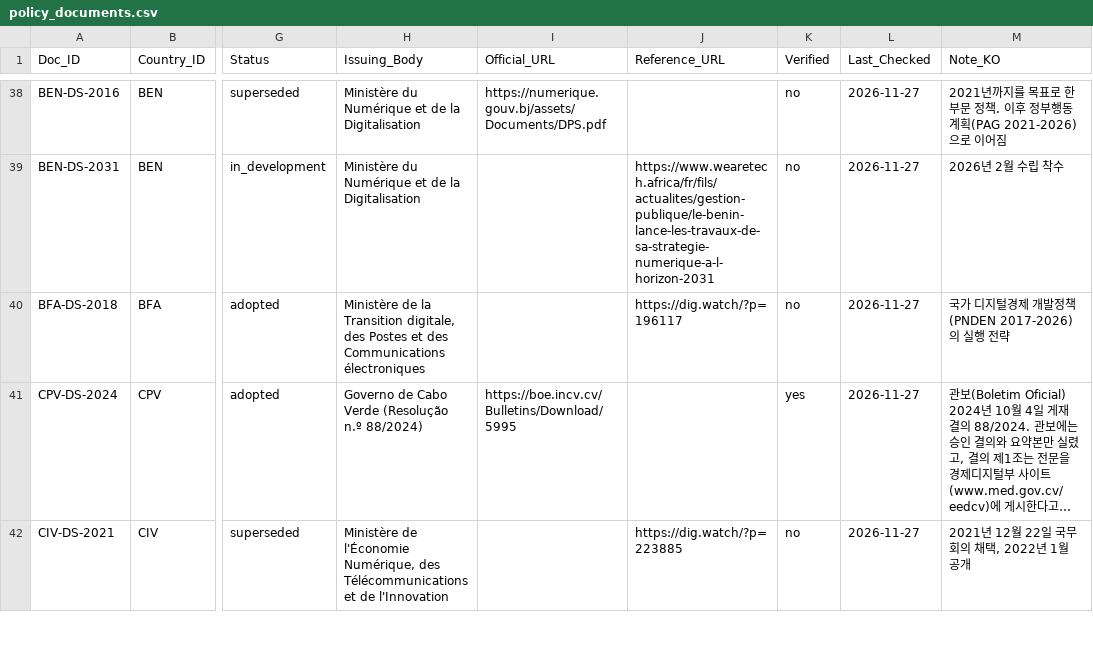
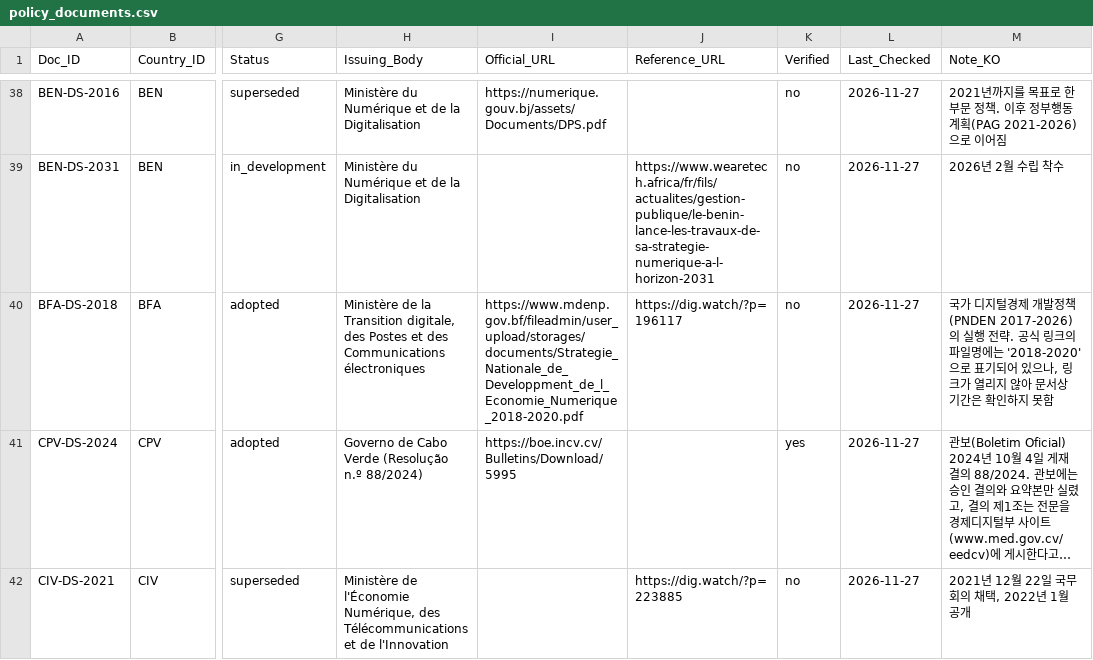
Before and after one commit to Institute-of-African-Studies-at-Yonsei/Africa-News, a CSV file: data/manual/policy_documents.csv, drawn as a sheet; only a part is shown, gaps mark what is left out; long unchanged cells end in …; the diff covers the shown part only; the diff names each change by its address in the sheet, - before the commit and + after, or states it on an @@ line.

```diff
--- a/data/manual/policy_documents.csv
+++ b/data/manual/policy_documents.csv
-I40 (Official_URL): (empty)
+I40 (Official_URL): https://www.mdenp.gov.bf/fileadmin/user_upload/storages/documents/Strategie_Nationale_de_Developpment_de_l_Economie_Numerique_2018-2020.pdf
-M40 (Note_KO): …행 전략
+M40 (Note_KO): …행 전략. 공식 링크의 파일명에는 '2018-2020'으로 표기되어 있으나, 링크가 열리지 않아 문서상 기간은 확인하지 못함
```
Also changed, not shown: 3 edited cells elsewhere in this file.
